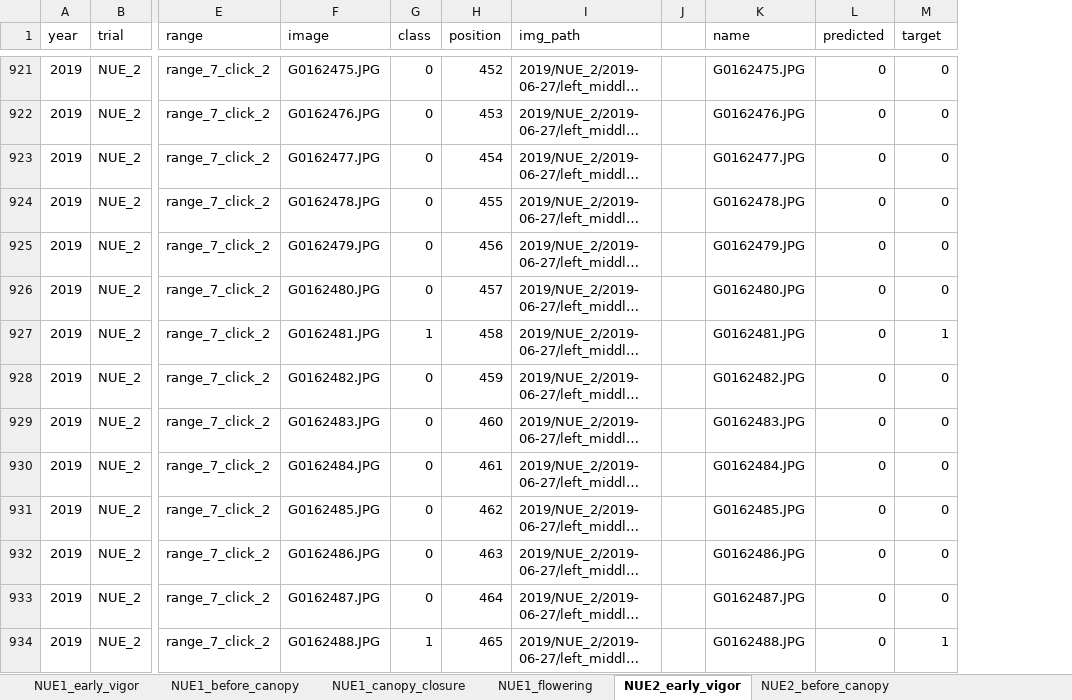
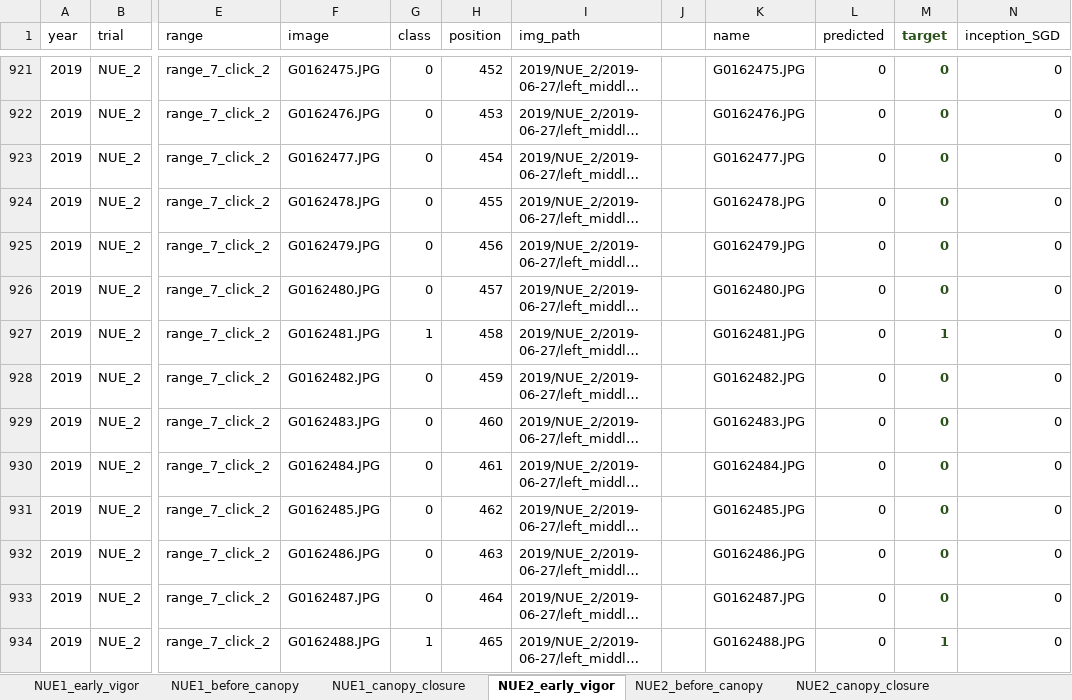
Before and after one commit to phuens/plot-finder, an Excel workbook: dataset/investigate.xlsx, sheet NUE2_early_vigor, drawn as a sheet; only a part is shown, gaps mark what is left out; long unchanged cells end in …; values as stored, in another font and other column widths than the file's, no borders; the diff covers the shown part only; the diff names each change by its address in the sheet, - before the commit and + after, or states it on an @@ line.

```diff
--- a/dataset/investigate.xlsx (sheet NUE2_early_vigor)
+++ b/dataset/investigate.xlsx (sheet NUE2_early_vigor)
+column N (inception_SGD), rows 921-934: all 0
@@ M1:M934 bold: off → on, text colour: black → #2B511A @@
```
Also changed, not shown: cell formats elsewhere in this sheet, sheet NUE2_canopy_closure, sheet NUE2_before_canopy, sheet NUE2_flowering, sheet NUE1_flowering, sheet NUE1_canopy_closure, sheet NUE1_early_vigor, 1 more sheet, other sheet tabs, 4 other files.
